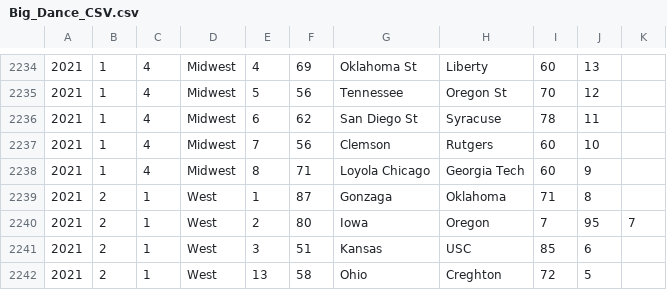
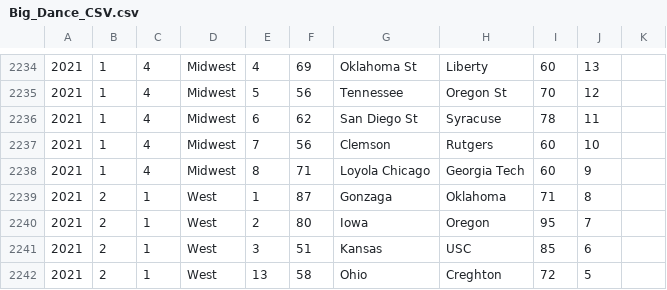
Before and after one commit to BruceBuurstra/NCAAMaRchMadness, a CSV file: Big_Dance_CSV.csv, drawn as a sheet; only a part is shown, gaps mark what is left out; the diff names each change by its address in the sheet, - before the commit and + after, or states it on an @@ line.

Commit message:
fixed an observation

```diff
--- a/Big_Dance_CSV.csv
+++ b/Big_Dance_CSV.csv
-I2240: 7
+I2240: 95
-J2240: 95
+J2240: 7
-K2240: 7
+K2240: (empty)
```
